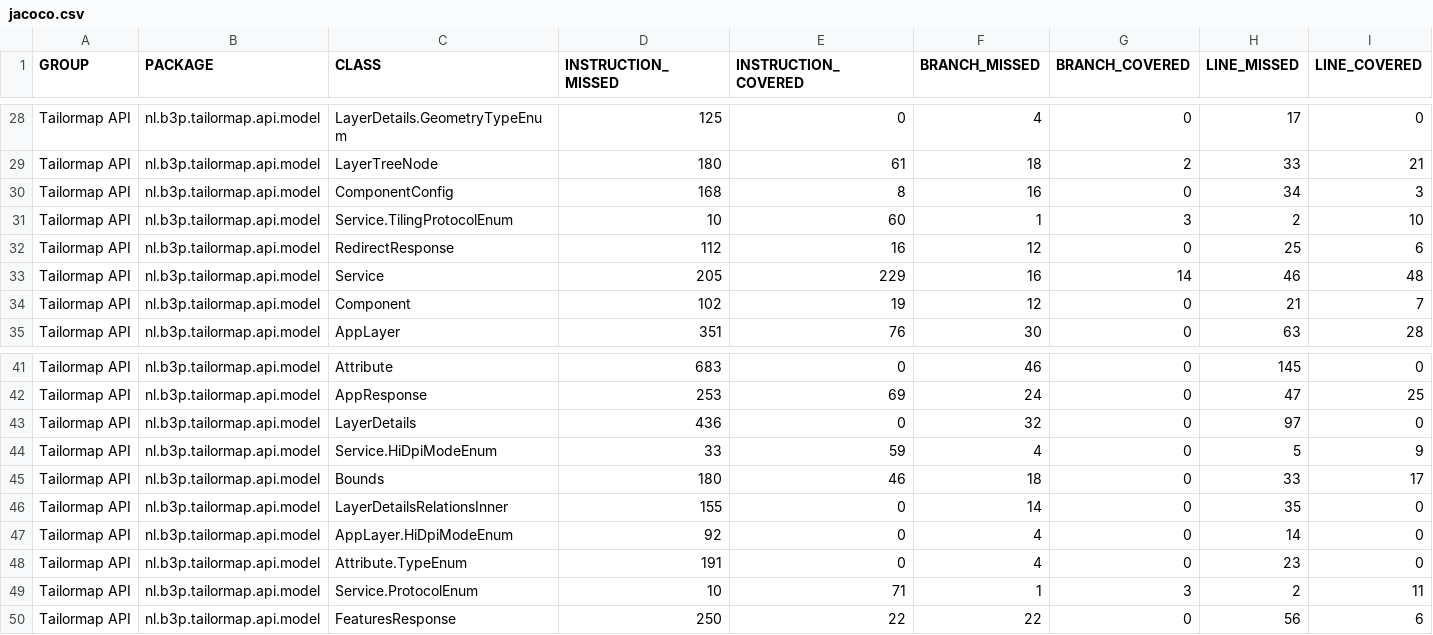
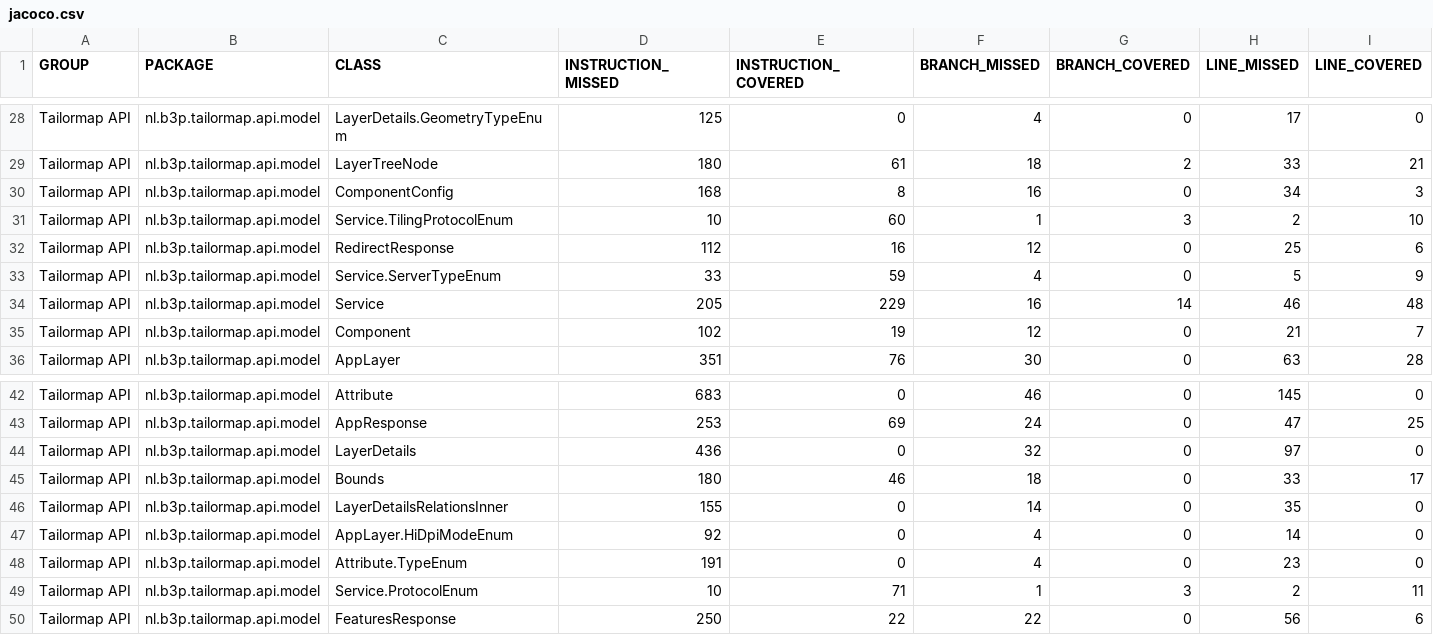
Before and after one commit to Tailormap/tailormap-api, a CSV file: jacoco-it/jacoco.csv, drawn as a sheet; only a part is shown, gaps mark what is left out; removed rows and columns are numbered as before the commit, all else as after; rows hold the shown columns only; the diff names each change by its address in the sheet, - before the commit and + after, or states it on an @@ line.

Commit message:
Deploying to gh-pages from @ B3Partners/tailormap-api@57009ca2b55f81da4500545879a74e608f296bc8 🚀

```diff
--- a/jacoco-it/jacoco.csv
+++ b/jacoco-it/jacoco.csv
+row 33: Tailormap API | nl.b3p.tailormap.api.model | Service.ServerTypeEnum | 33 | 59 | 4 | 0 | 5 | 9
-row 44: Tailormap API | nl.b3p.tailormap.api.model | Service.HiDpiModeEnum | 33 | 59 | 4 | 0 | 5 | 9
```
Also changed, not shown: jacoco/jacoco.csv, 40 other files.
